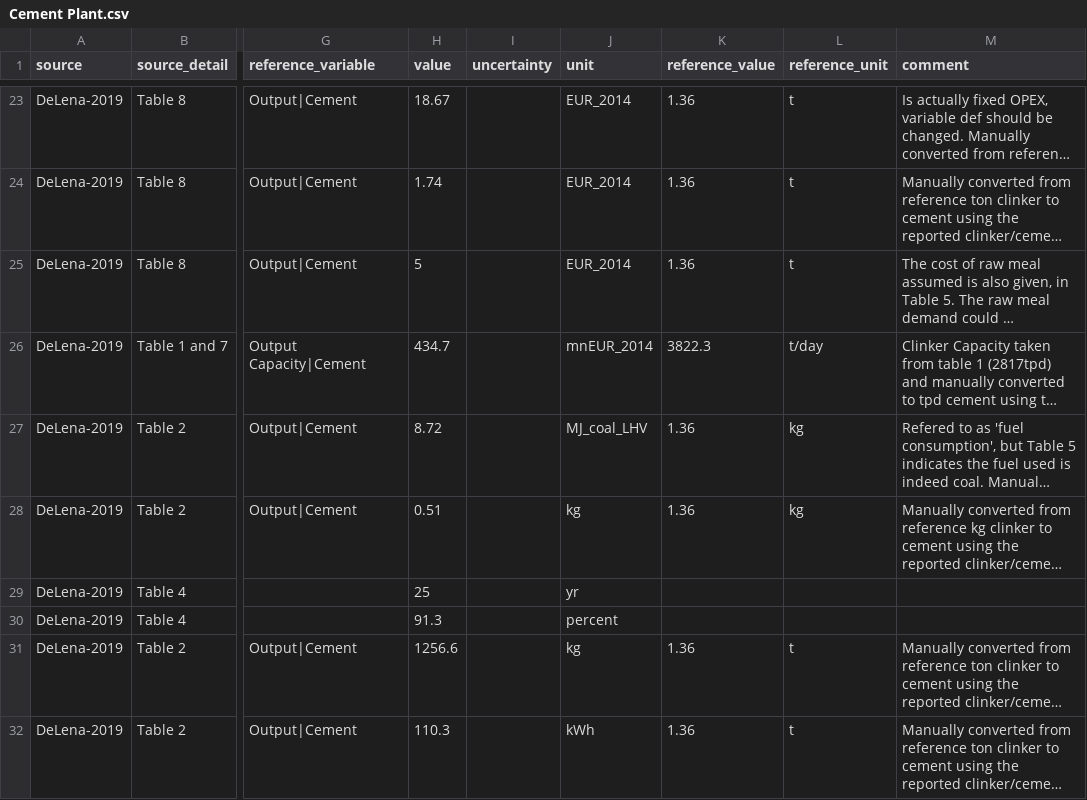
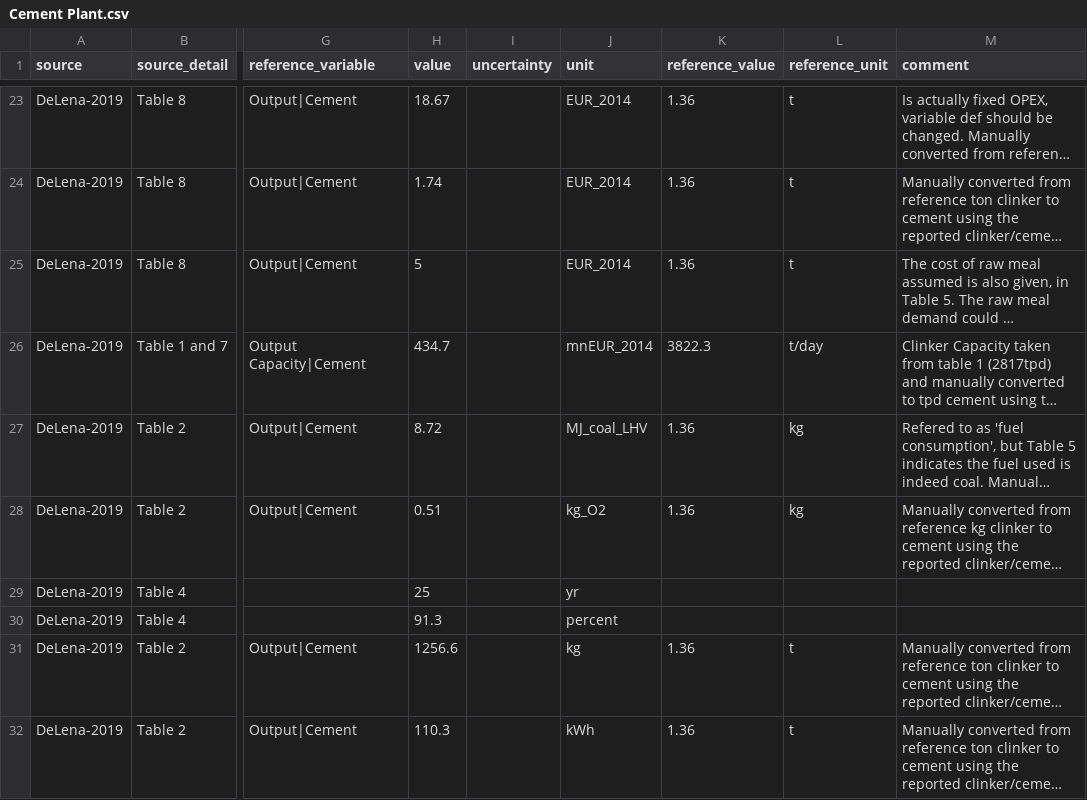
Before and after one commit to PhilippVerpoort/posted, a CSV file: posted/database/tedfs/Tech/Cement Plant.csv, drawn as a sheet; only a part is shown, gaps mark what is left out; long unchanged cells end in …; the diff covers the shown part only; the diff names each change by its address in the sheet, - before the commit and + after, or states it on an @@ line.

Commit message:
Harmonising units in TEDFs.
Consistently use variant units (`kg CO2eq` instead of `kg`) where appropriate in some TEDFs.

```diff
--- a/posted/database/tedfs/Tech/Cement Plant.csv
+++ b/posted/database/tedfs/Tech/Cement Plant.csv
-J28 (unit): kg
+J28 (unit): kg_O2
```
Also changed, not shown: 11 edited cells elsewhere in this file, posted/database/tedfs/Tech/Direct Reduction of Iron.csv.
